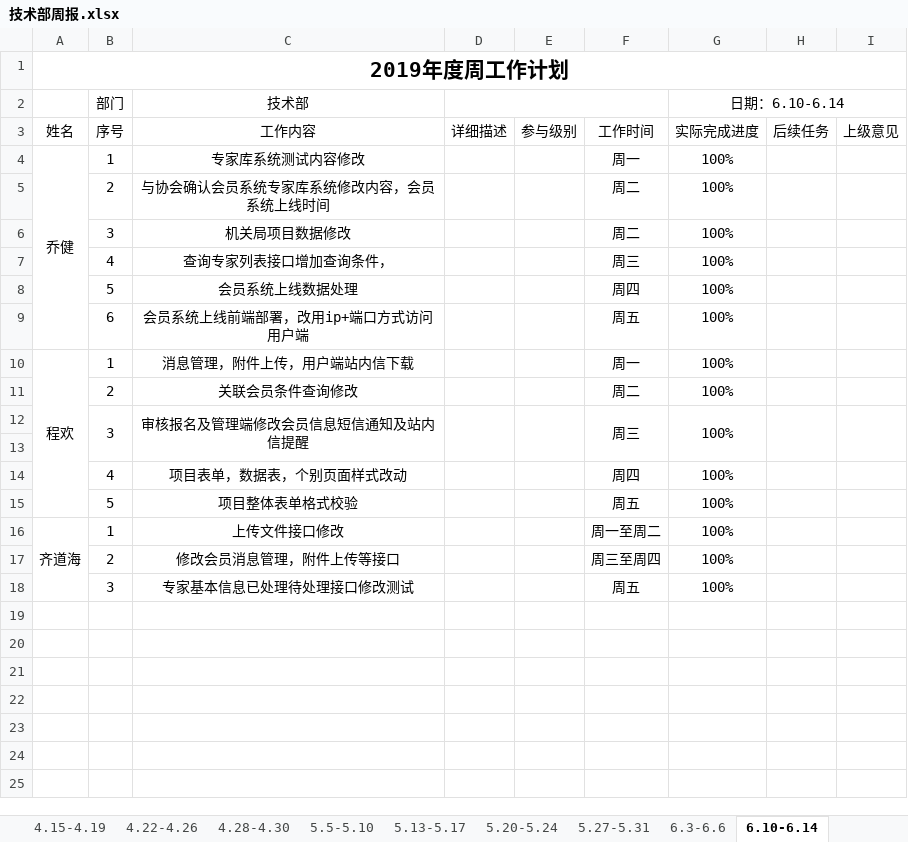
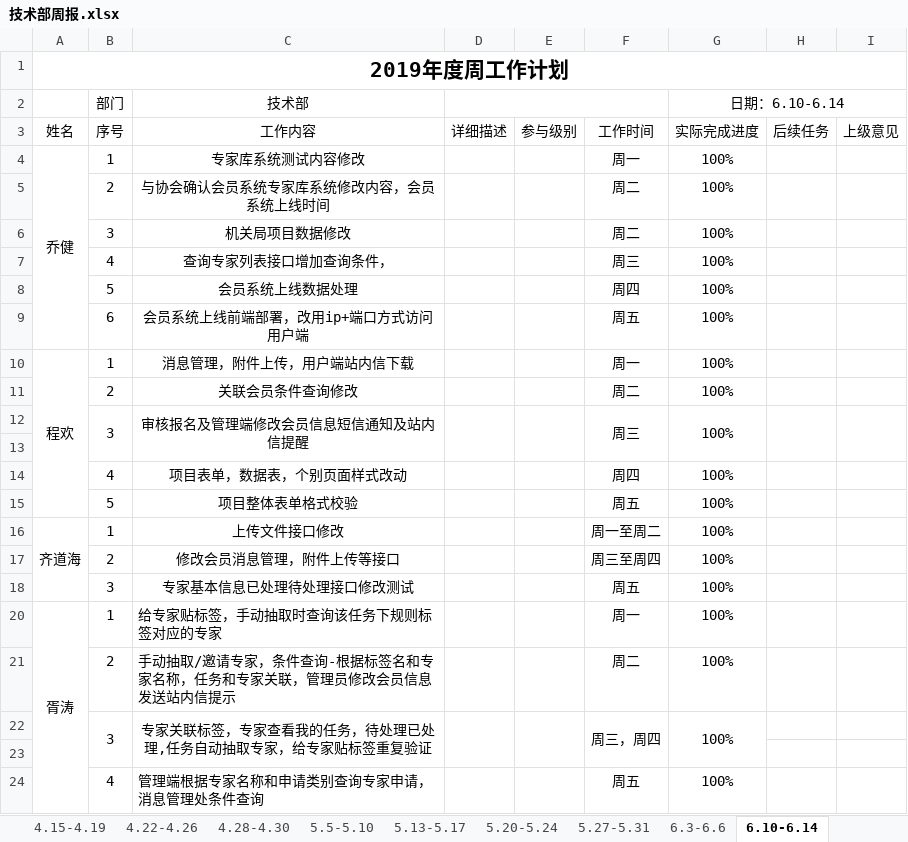
Before and after one commit to qiaojian0907/weekReport, an Excel workbook: 技术部周报.xlsx, sheet 6.10-6.14, drawn as a sheet; values as stored, in another font and other column widths than the file's, no borders; the diff names each change by its address in the sheet, - before the commit and + after, or states it on an @@ line.

```diff
--- a/技术部周报.xlsx (sheet 6.10-6.14)
+++ b/技术部周报.xlsx (sheet 6.10-6.14)
+row 20: 胥涛 | 1 | 给专家贴标签，手动抽取时查询该任务下规则标签对应的专家 |  |  | 周一 | 100%
+row 21:  | 2 | 手动抽取/邀请专家，条件查询-根据标签名和专家名称，任务和专家关联，管理员修改会员信息发送站内信提示 |  |  | 周二 | 100%
+row 22:  | 3 | 专家关联标签，专家查看我的任务，待处理已处理,任务自动抽取专家，给专家贴标签重复验证 |  |  | 周三，周四 | 100%
+row 23: (empty)
+row 24:  | 4 | 管理端根据专家名称和申请类别查询专家申请，消息管理处条件查询 |  |  | 周五 | 100%
```
